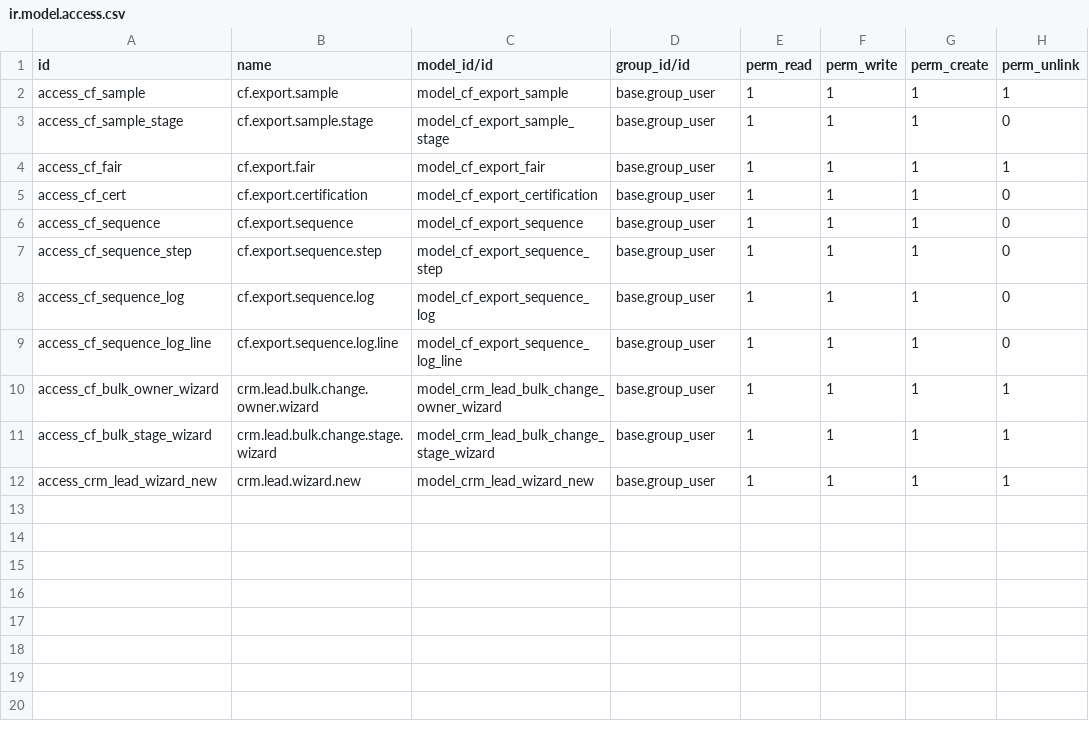
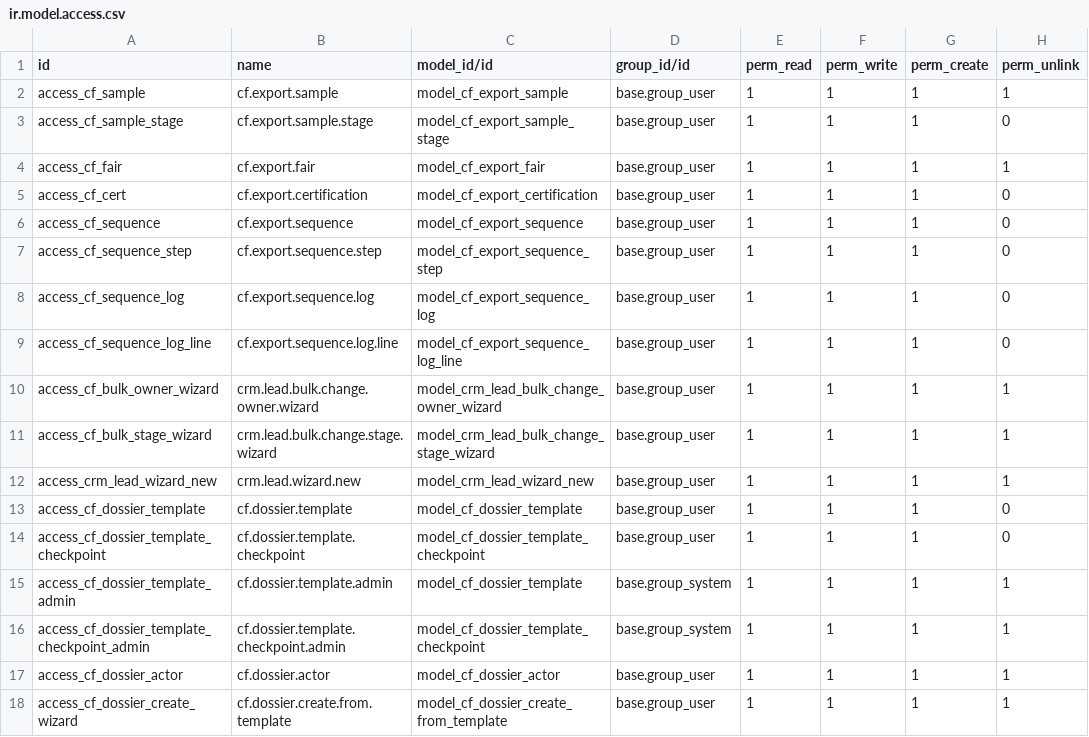
Before and after one commit to casafolino/casafolino-os, a CSV file: casafolino_crm_export/security/ir.model.access.csv, drawn as a sheet.

```diff
--- a/casafolino_crm_export/security/ir.model.access.csv
+++ b/casafolino_crm_export/security/ir.model.access.csv
@@ -12 +12,7 @@ access_cf_bulk_stage_wizard,crm.lead.bulk.change.stage.wizard,model_crm_lead_bul
 access_crm_lead_wizard_new,crm.lead.wizard.new,model_crm_lead_wizard_new,base.group_user,1,1,1,1
+access_cf_dossier_template,cf.dossier.template,model_cf_dossier_template,base.group_user,1,1,1,0
+access_cf_dossier_template_checkpoint,cf.dossier.template.checkpoint,model_cf_dossier_template_checkpoint,base.group_user,1,1,1,0
+access_cf_dossier_template_admin,cf.dossier.template.admin,model_cf_dossier_template,base.group_system,1,1,1,1
+access_cf_dossier_template_checkpoint_admin,cf.dossier.template.checkpoint.admin,model_cf_dossier_template_checkpoint,base.group_system,1,1,1,1
+access_cf_dossier_actor,cf.dossier.actor,model_cf_dossier_actor,base.group_user,1,1,1,1
+access_cf_dossier_create_wizard,cf.dossier.create.from.template,model_cf_dossier_create_from_template,base.group_user,1,1,1,1
```
Also changed, not shown: 11 other files.
